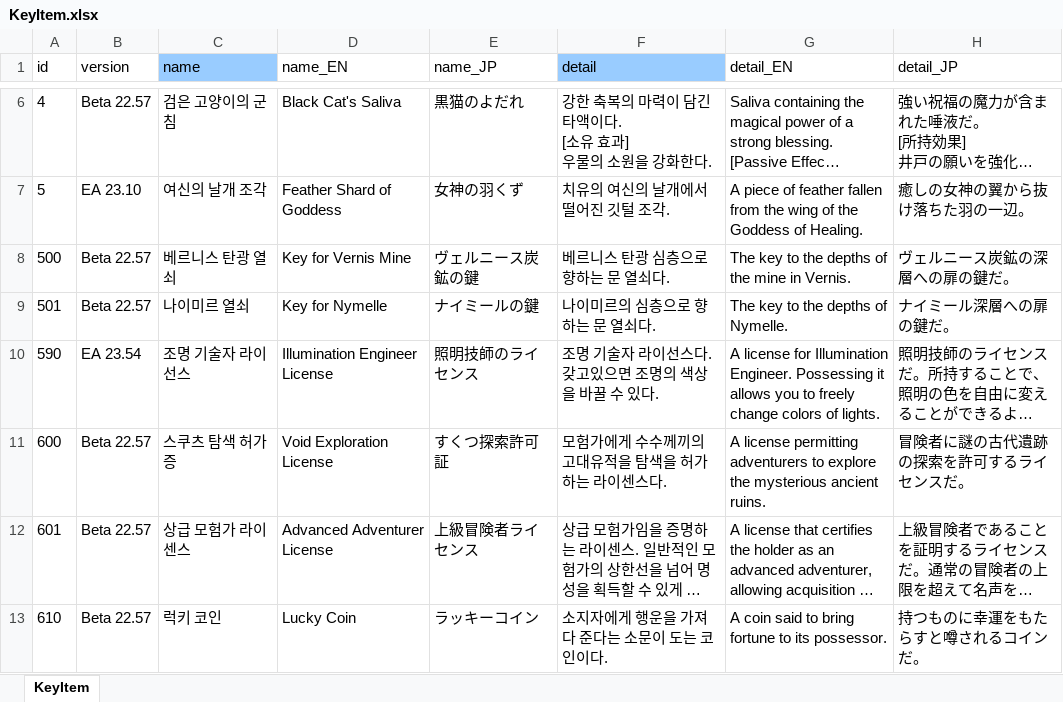
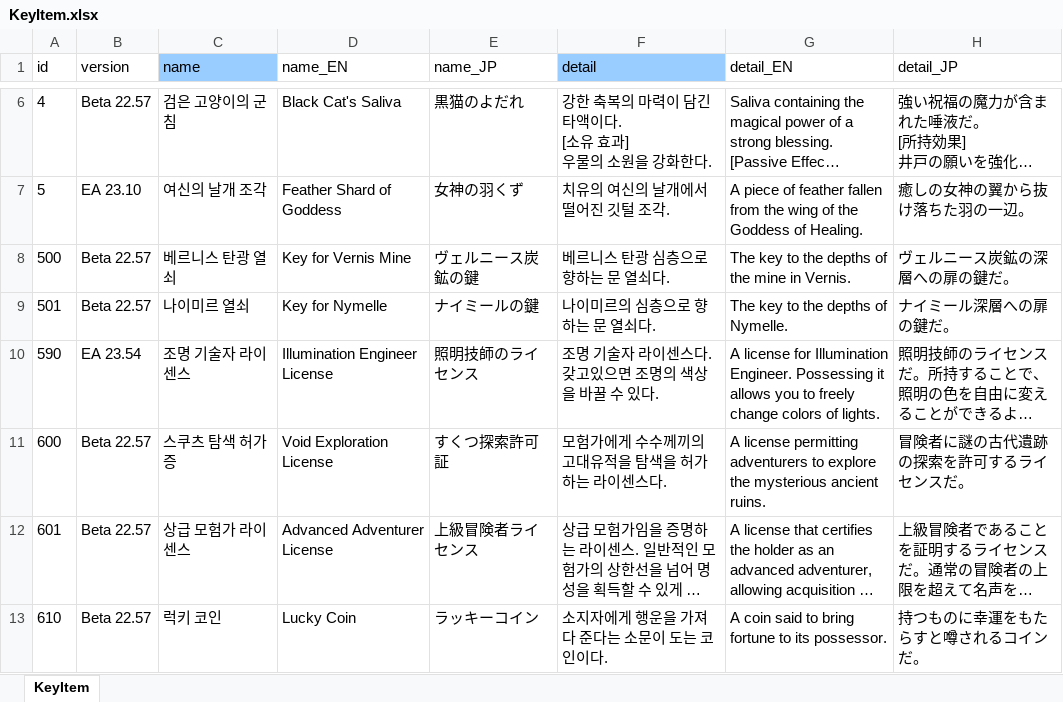
Before and after one commit to cinornu/Elin_KR, an Excel workbook: Mod_Korean/Lang/KR/Game/KeyItem.xlsx, sheet KeyItem, drawn as a sheet; only a part is shown, gaps mark what is left out; long unchanged cells end in …; values as stored, in another font and other column widths than the file's, no borders; charts and pictures not drawn; the diff names each change by its address in the sheet, - before the commit and + after, or states it on an @@ line.

Commit message:
라이선스 -> 라이센스

```diff
--- a/Mod_Korean/Lang/KR/Game/KeyItem.xlsx (sheet KeyItem)
+++ b/Mod_Korean/Lang/KR/Game/KeyItem.xlsx (sheet KeyItem)
-C10 (name): 조명 기술자 라이선스
+C10 (name): 조명 기술자 라이센스
-F10 (detail): 조명 기술자 라이선스다. 갖고있으면 조명의 색상을 바꿀 수 있다.
+F10 (detail): 조명 기술자 라이센스다. 갖고있으면 조명의 색상을 바꿀 수 있다.
```
Also changed, not shown: charts or pictures.
